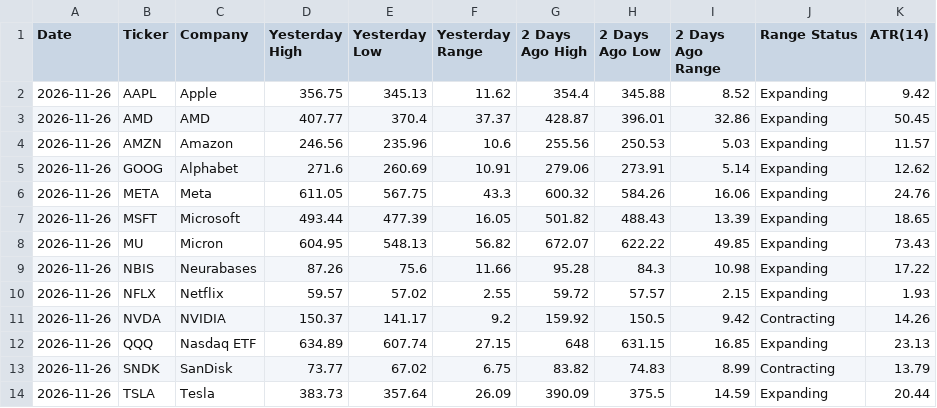
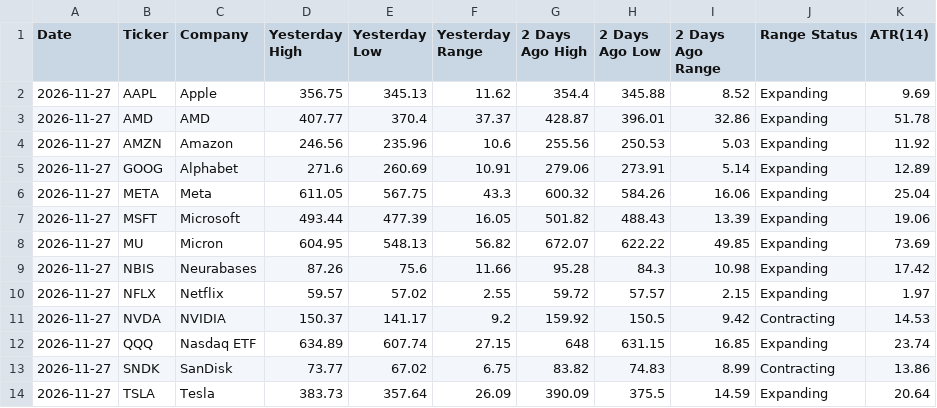
Before and after one commit to manriquezfernando/premarket-dashboard, a CSV file: latest.csv, drawn as a sheet.

```diff
--- a/latest.csv
+++ b/latest.csv
@@ -1,14 +1,14 @@
 Date,Ticker,Company,Yesterday High,Yesterday Low,Yesterday Range,2 Days Ago High,2 Days Ago Low,2 Days Ago Range,Range Status,ATR(14)
-2026-11-26,AAPL,Apple,356.75,345.13,11.62,354.4,345.88,8.52,Expanding,9.42
-2026-11-26,AMD,AMD,407.77,370.4,37.37,428.87,396.01,32.86,Expanding,50.45
-2026-11-26,AMZN,Amazon,246.56,235.96,10.6,255.56,250.53,5.03,Expanding,11.57
-2026-11-26,GOOG,Alphabet,271.6,260.69,10.91,279.06,273.91,5.14,Expanding,12.62
-2026-11-26,META,Meta,611.05,567.75,43.3,600.32,584.26,16.06,Expanding,24.76
-2026-11-26,MSFT,Microsoft,493.44,477.39,16.05,501.82,488.43,13.39,Expanding,18.65
-2026-11-26,MU,Micron,604.95,548.13,56.82,672.07,622.22,49.85,Expanding,73.43
-2026-11-26,NBIS,Neurabases,87.26,75.6,11.66,95.28,84.3,10.98,Expanding,17.22
-2026-11-26,NFLX,Netflix,59.57,57.02,2.55,59.72,57.57,2.15,Expanding,1.93
-2026-11-26,NVDA,NVIDIA,150.37,141.17,9.2,159.92,150.5,9.42,Contracting,14.26
-2026-11-26,QQQ,Nasdaq ETF,634.89,607.74,27.15,648,631.15,16.85,Expanding,23.13
-2026-11-26,SNDK,SanDisk,73.77,67.02,6.75,83.82,74.83,8.99,Contracting,13.79
-2026-11-26,TSLA,Tesla,383.73,357.64,26.09,390.09,375.5,14.59,Expanding,20.44
+2026-11-27,AAPL,Apple,356.75,345.13,11.62,354.4,345.88,8.52,Expanding,9.69
+2026-11-27,AMD,AMD,407.77,370.4,37.37,428.87,396.01,32.86,Expanding,51.78
+2026-11-27,AMZN,Amazon,246.56,235.96,10.6,255.56,250.53,5.03,Expanding,11.92
+2026-11-27,GOOG,Alphabet,271.6,260.69,10.91,279.06,273.91,5.14,Expanding,12.89
+2026-11-27,META,Meta,611.05,567.75,43.3,600.32,584.26,16.06,Expanding,25.04
+2026-11-27,MSFT,Microsoft,493.44,477.39,16.05,501.82,488.43,13.39,Expanding,19.06
+2026-11-27,MU,Micron,604.95,548.13,56.82,672.07,622.22,49.85,Expanding,73.69
+2026-11-27,NBIS,Neurabases,87.26,75.6,11.66,95.28,84.3,10.98,Expanding,17.42
+2026-11-27,NFLX,Netflix,59.57,57.02,2.55,59.72,57.57,2.15,Expanding,1.97
+2026-11-27,NVDA,NVIDIA,150.37,141.17,9.2,159.92,150.5,9.42,Contracting,14.53
+2026-11-27,QQQ,Nasdaq ETF,634.89,607.74,27.15,648,631.15,16.85,Expanding,23.74
+2026-11-27,SNDK,SanDisk,73.77,67.02,6.75,83.82,74.83,8.99,Contracting,13.86
+2026-11-27,TSLA,Tesla,383.73,357.64,26.09,390.09,375.5,14.59,Expanding,20.64
```
